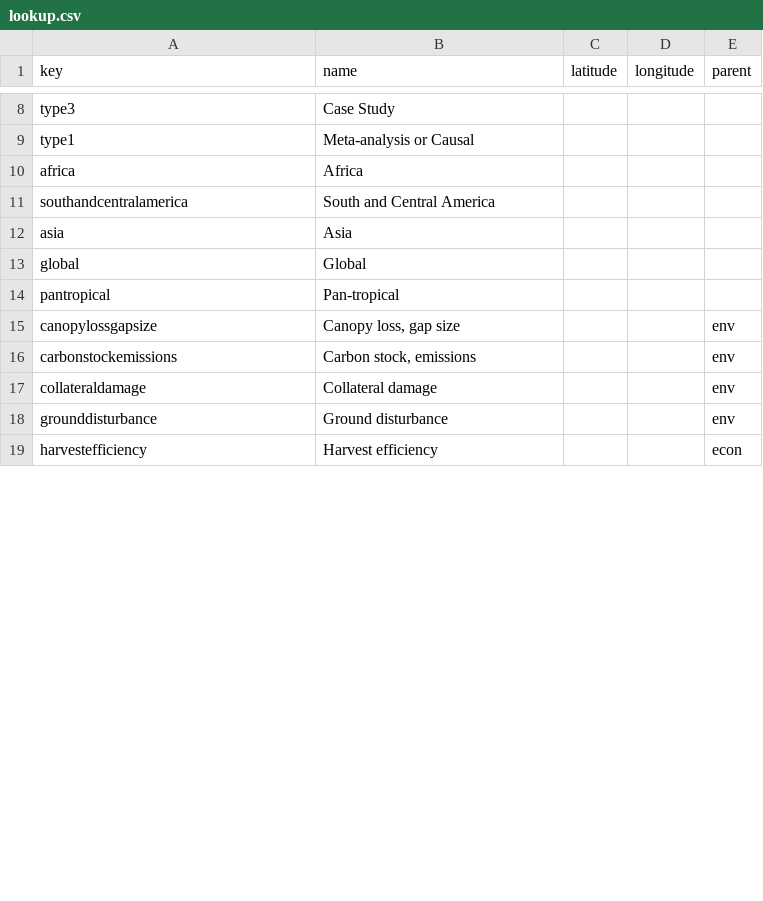
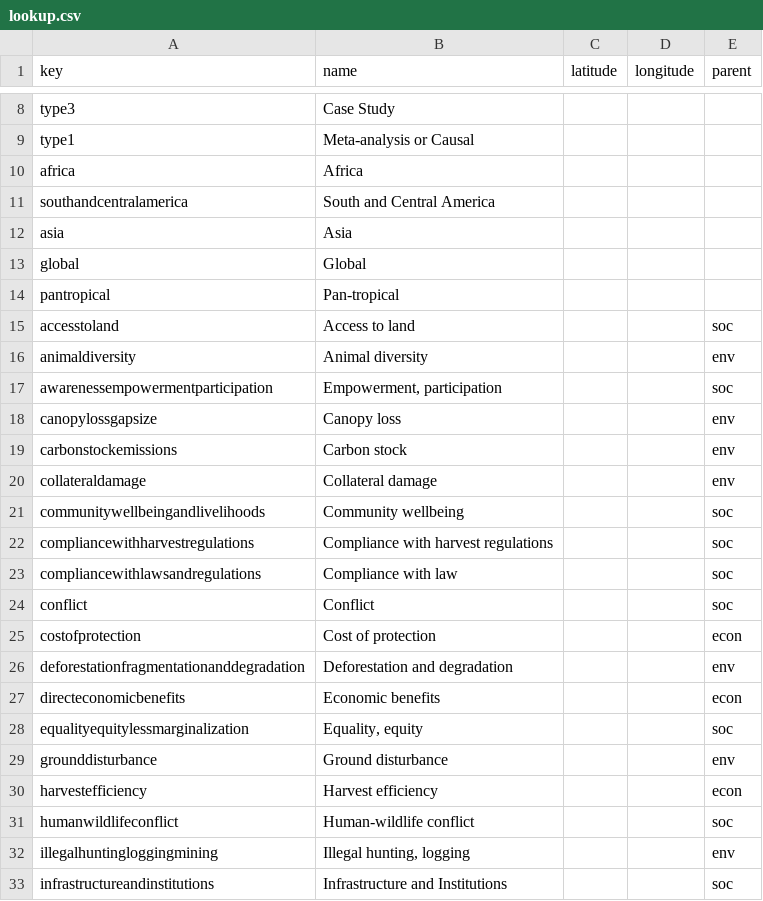
Before and after one commit to mongabay/mongabay-conservationviz, a CSV file: data/lookup.csv, drawn as a sheet; only a part is shown, gaps mark what is left out; the diff covers the shown part only.

```diff
--- a/data/lookup.csv
+++ b/data/lookup.csv
@@ -14,6 +14,20 @@ global,Global,,,
 pantropical,Pan-tropical,,,
-canopylossgapsize,"Canopy loss, gap size",,,env
-carbonstockemissions,"Carbon stock, emissions",,,env
+accesstoland,Access to land,,,soc
+animaldiversity,Animal diversity,,,env
+awarenessempowermentparticipation,"Empowerment, participation",,,soc
+canopylossgapsize,Canopy loss,,,env
+carbonstockemissions,Carbon stock,,,env
 collateraldamage,Collateral damage,,,env
+communitywellbeingandlivelihoods,Community wellbeing,,,soc
+compliancewithharvestregulations,Compliance with harvest regulations,,,soc
+compliancewithlawsandregulations,Compliance with law,,,soc
+conflict,Conflict,,,soc
+costofprotection,Cost of protection,,,econ
+deforestationfragmentationanddegradation,Deforestation and degradation,,,env
+directeconomicbenefits,Economic benefits,,,econ
+equalityequitylessmarginalization,"Equality, equity",,,soc
 grounddisturbance,Ground disturbance,,,env
 harvestefficiency,Harvest efficiency,,,econ
+humanwildlifeconflict,Human-wildlife conflict,,,soc
+illegalhuntingloggingmining,"Illegal hunting, logging",,,env
+infrastructureandinstitutions,Infrastructure and Institutions,,,soc
```
Also changed, not shown: 7 added rows, 15 removed rows, 8 moved rows and 3 edited cells elsewhere in this file, data/fsc/lookup_strategy.csv, data/lookup_strategy.csv, 2 other files.
